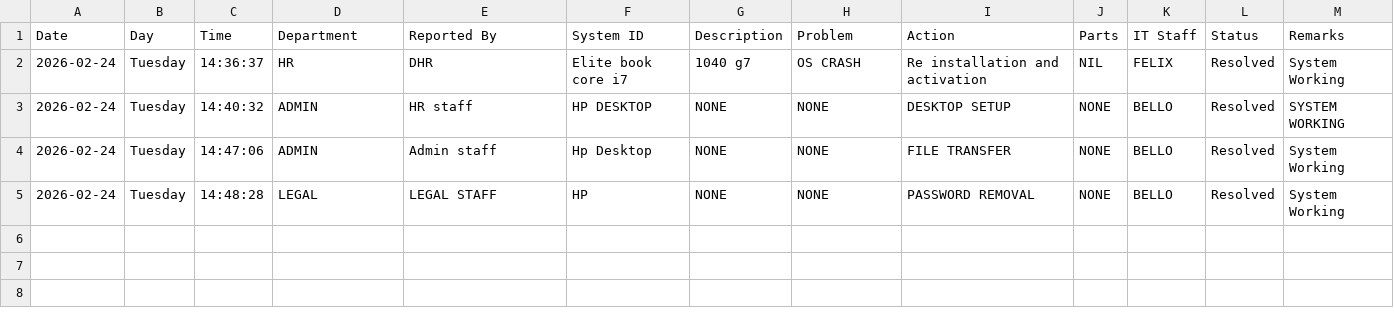
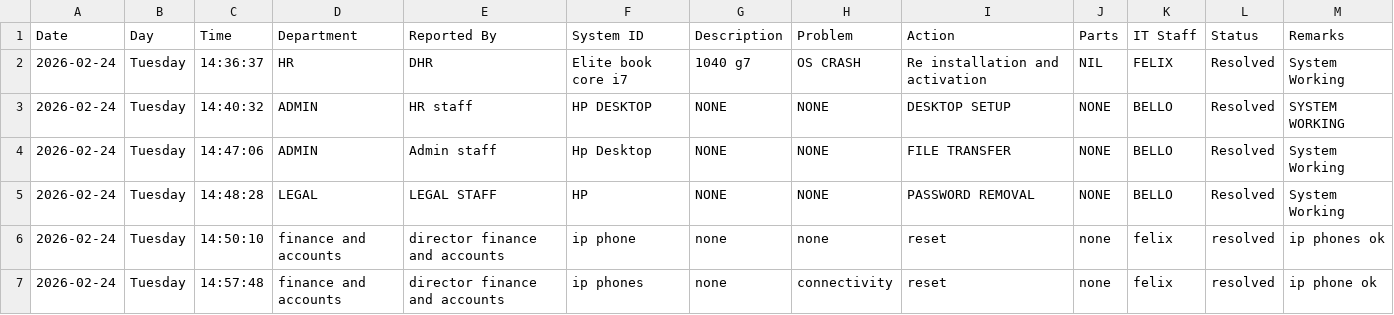
Before and after one commit to motechbello1/ICT-Report-Portal, a CSV file: ict_master_log.csv, drawn as a sheet; the diff names each change by its address in the sheet, - before the commit and + after, or states it on an @@ line.

Commit message:
Auto-sync updated log

```diff
--- a/ict_master_log.csv
+++ b/ict_master_log.csv
+row 6: 2026-02-24 | Tuesday | 14:50:10 | finance and accounts | director finance and accounts | ip phone | none | none | reset | none | felix | resolved | ip phones ok
+row 7: 2026-02-24 | Tuesday | 14:57:48 | finance and accounts | director finance and accounts | ip phones | none | connectivity | reset | none | felix | resolved | ip phone ok
```
